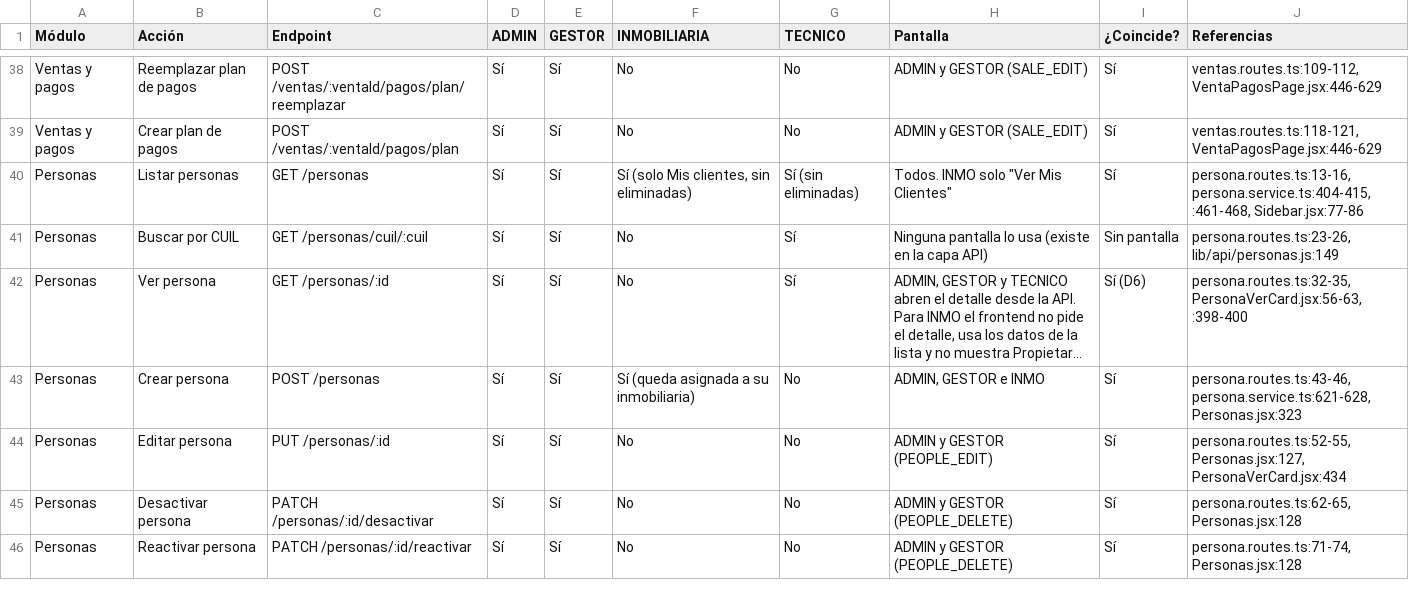
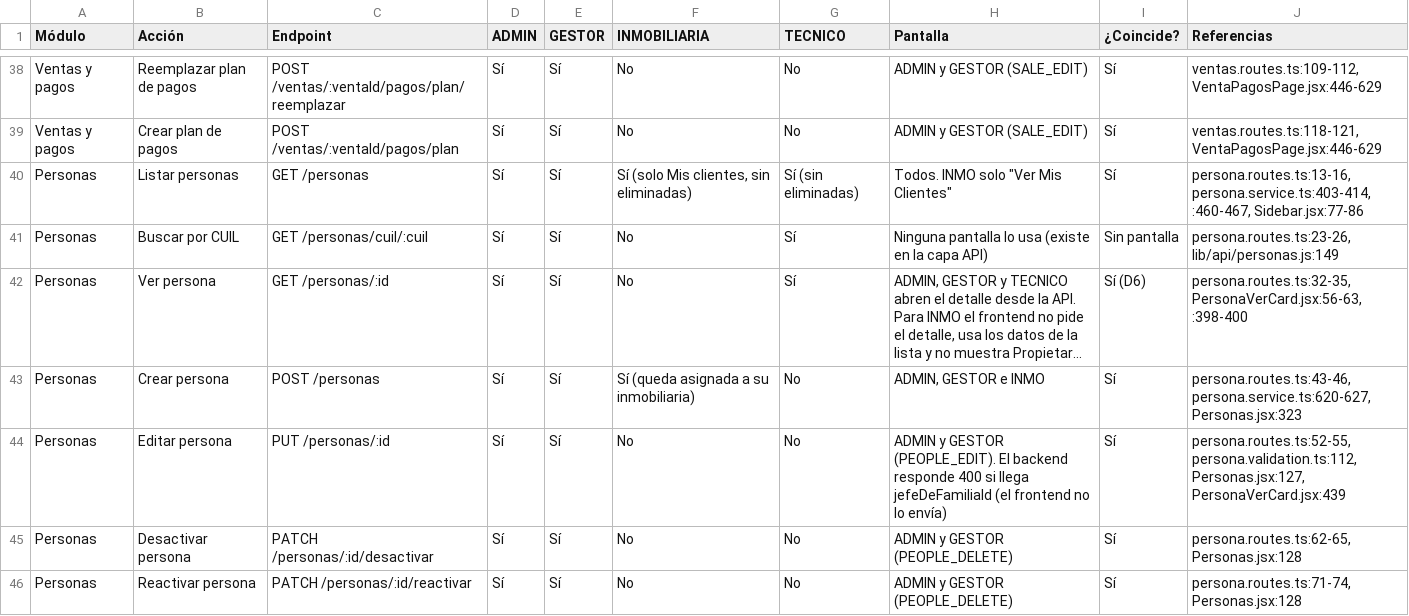
Before and after one commit to La-Federala-UTN-FRLP/Club-La-Federala, a CSV file: docs/qa/resultados/matriz-rbac.csv, drawn as a sheet; only a part is shown, gaps mark what is left out; long unchanged cells end in …; the diff covers the shown part only; the diff names each change by its address in the sheet, - before the commit and + after, or states it on an @@ line.

Commit message:
fix(backend): alinea permisos y validaciones de personas y lotes con el frontend (#367)
* fix(lotes): rechaza con 403 los campos del tecnico fuera de subestado y superficie

* fix(personas): restringe el grupo familiar a administrador y gestor y rechaza el jefe de familia por put

* docs(architecture): documenta el 400 de jefe de familia en el update de persona

* docs(qa): agrega la corrida de qa:api del 26/11 sobre los permisos del backend

* docs(rbac): registra en la matriz el cierre de d7 y las respuestas del backend en lotes y personas

* docs(ai): registra la ai-036 y detalla los cambios de la matriz en la ai-034

```diff
--- a/docs/qa/resultados/matriz-rbac.csv
+++ b/docs/qa/resultados/matriz-rbac.csv
-J40 (Referencias): persona.routes.ts:13-16, persona.service.ts:404-415, :461-468, Sidebar.jsx:77-86
+J40 (Referencias): persona.routes.ts:13-16, persona.service.ts:403-414, :460-467, Sidebar.jsx:77-86
-J43 (Referencias): persona.routes.ts:43-46, persona.service.ts:621-628, Personas.jsx:323
+J43 (Referencias): persona.routes.ts:43-46, persona.service.ts:620-627, Personas.jsx:323
-H44 (Pantalla): …y GESTOR (PEOPLE_EDIT)
+H44 (Pantalla): …y GESTOR (PEOPLE_EDIT). El backend responde 400 si llega jefeDeFamiliaId (el frontend no lo envía)
-J44 (Referencias): persona.routes.ts:52-55, Personas.jsx:127, PersonaVerCard.jsx:434
+J44 (Referencias): persona.routes.ts:52-55, persona.validation.ts:112, Personas.jsx:127, PersonaVerCard.jsx:439
```
Also changed, not shown: 4 edited cells elsewhere in this file, 15 other files.
